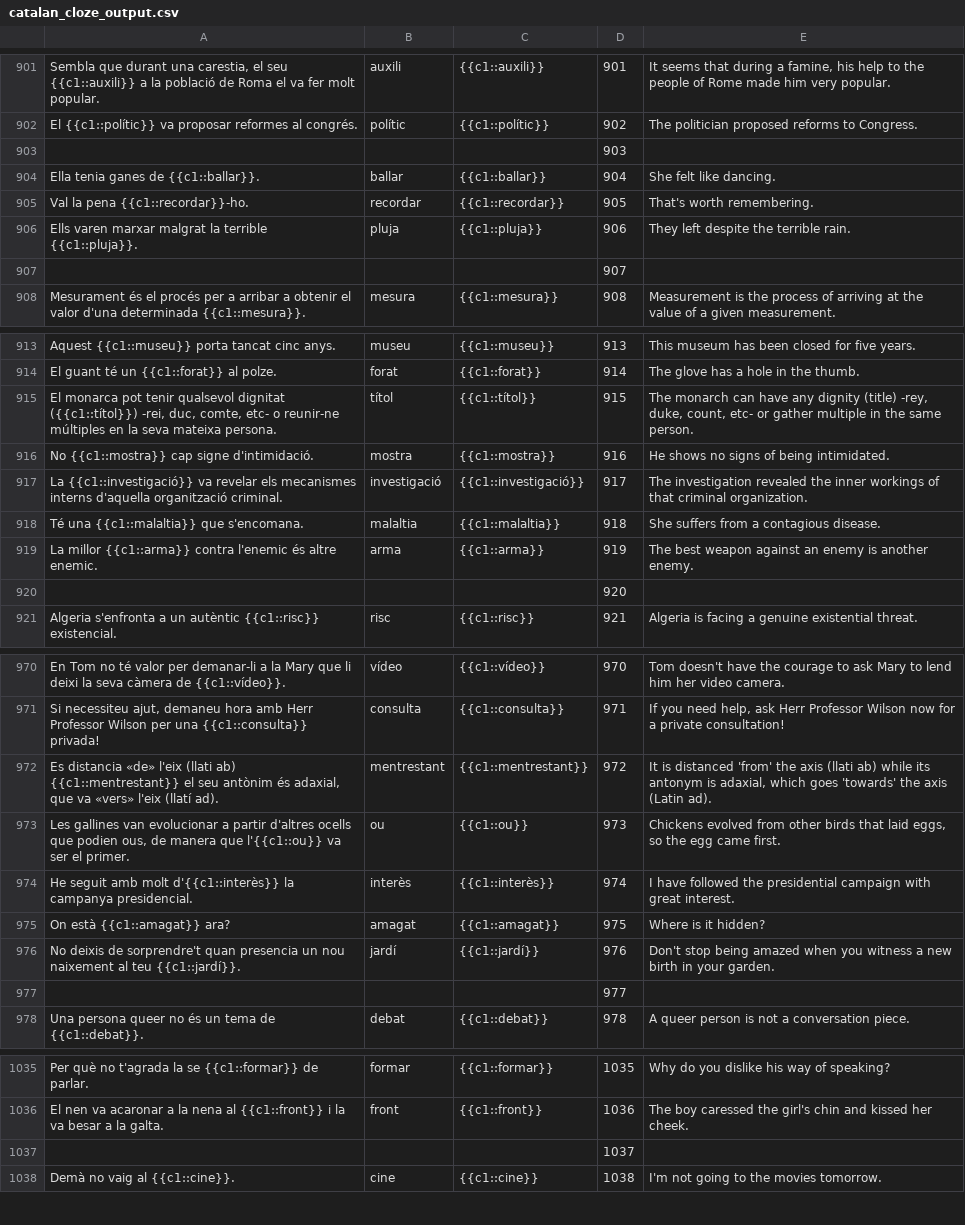
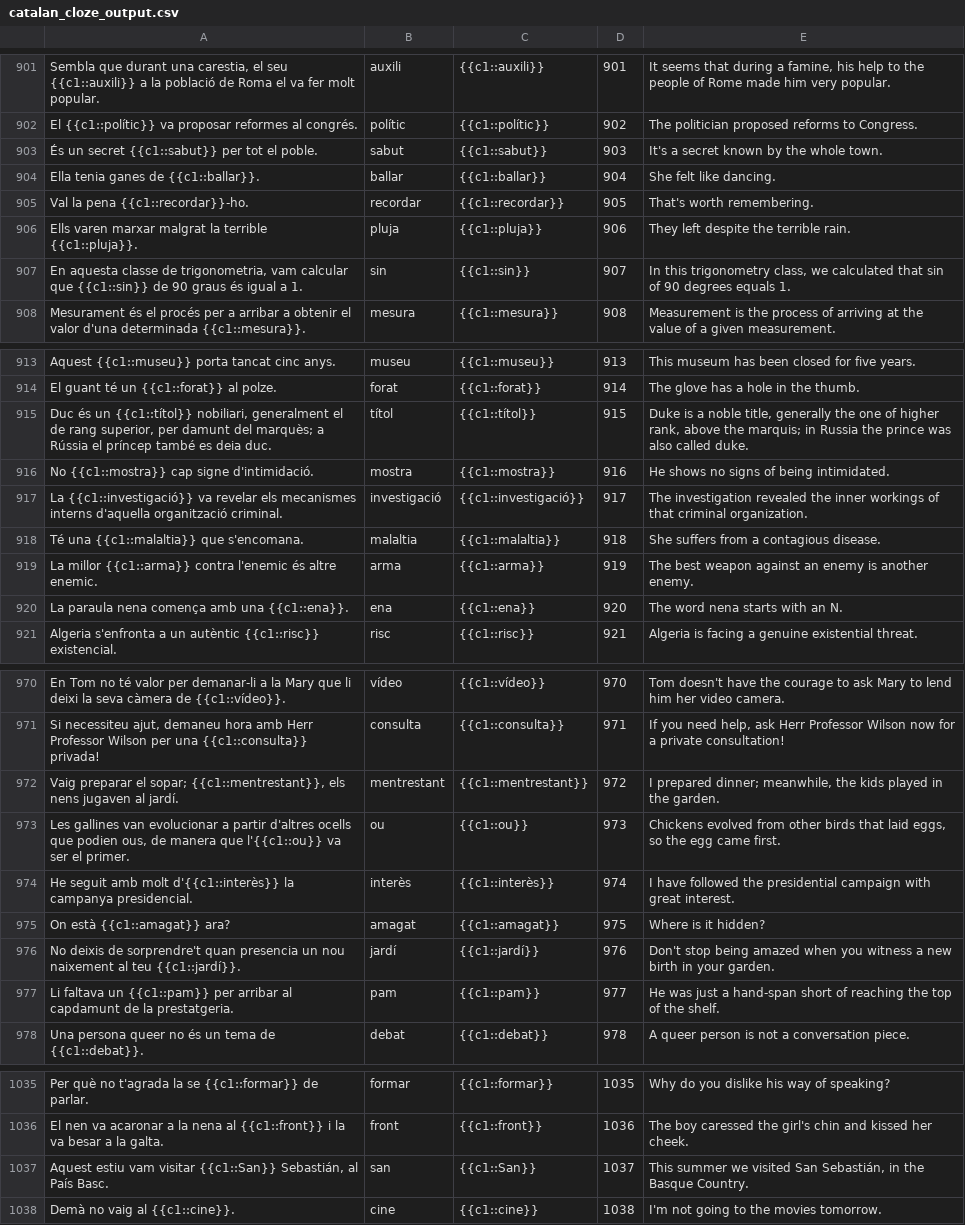
Before and after one commit to tmkeating/frequencyDictionaryCatalan, a CSV file: data/catalan_cloze_output.csv, drawn as a sheet; only a part is shown, gaps mark what is left out; removed rows and columns are numbered as before the commit, all else as after; the diff covers the shown part only; the diff names each change by its address in the sheet, - before the commit and + after, or states it on an @@ line.

```diff
--- a/data/catalan_cloze_output.csv
+++ b/data/catalan_cloze_output.csv
-row 903:  |  |  | 903
+row 903: És un secret {{c1::sabut}} per tot el poble. | sabut | {{c1::sabut}} | 903 | It's a secret known by the whole town.
-row 907:  |  |  | 907
+row 907: En aquesta classe de trigonometria, vam calcular que {{c1::sin}} de 90 graus és igual a 1. | sin | {{c1::sin}} | 907 | In this trigonometry class, we calculated that sin of 90 degrees equals 1.
-A915: El monarca pot tenir qualsevol dignitat ({{c1::títol}}) -rei, duc, comte, etc- o reunir-ne múltiples en la seva mateixa persona.
+A915: Duc és un {{c1::títol}} nobiliari, generalment el de rang superior, per damunt del marquès; a Rússia el príncep també es deia duc.
-E915: The monarch can have any dignity (title) -rey, duke, count, etc- or gather multiple in the same person.
+E915: Duke is a noble title, generally the one of higher rank, above the marquis; in Russia the prince was also called duke.
-row 920:  |  |  | 920
+row 920: La paraula nena comença amb una {{c1::ena}}. | ena | {{c1::ena}} | 920 | The word nena starts with an N.
-A972: Es distancia «de» l'eix (llati ab) {{c1::mentrestant}} el seu antònim és adaxial, que va «vers» l'eix (llatí ad).
+A972: Vaig preparar el sopar; {{c1::mentrestant}}, els nens jugaven al jardí.
-E972: It is distanced 'from' the axis (llati ab) while its antonym is adaxial, which goes 'towards' the axis (Latin ad).
+E972: I prepared dinner; meanwhile, the kids played in the garden.
-row 977:  |  |  | 977
+row 977: Li faltava un {{c1::pam}} per arribar al capdamunt de la prestatgeria. | pam | {{c1::pam}} | 977 | He was just a hand-span short of reaching the top of the shelf.
-row 1037:  |  |  | 1037
+row 1037: Aquest estiu vam visitar {{c1::San}} Sebastián, al País Basc. | san | {{c1::San}} | 1037 | This summer we visited San Sebastián, in the Basque Country.
```
Also changed, not shown: 12 added rows, 12 removed rows and 13 edited cells elsewhere in this file, 1 other file.
